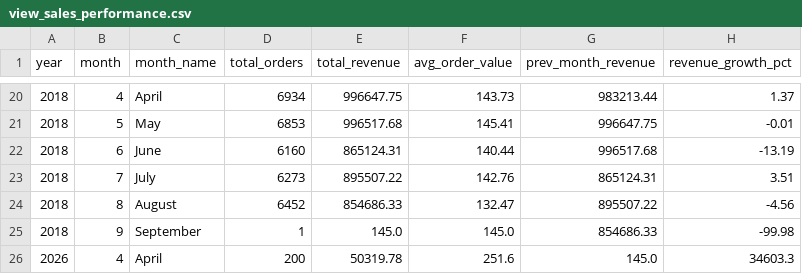
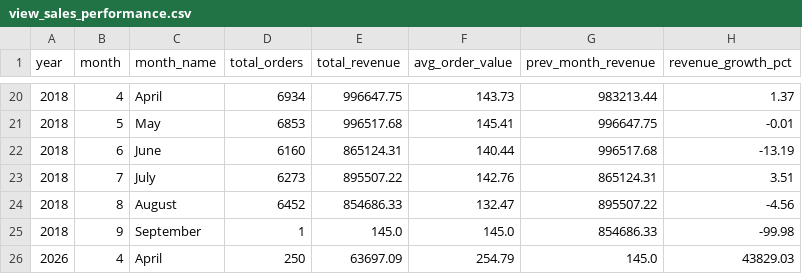
Before and after one commit to BetulBNY/ecommerce-data-lakehouse, a CSV file: dashboard/data/view_sales_performance.csv, drawn as a sheet; only a part is shown, gaps mark what is left out.

```diff
--- a/dashboard/data/view_sales_performance.csv
+++ b/dashboard/data/view_sales_performance.csv
@@ -25,2 +25,2 @@ year,month,month_name,total_orders,total_revenue,avg_order_value,prev_month_reve
 2018,9,September,1,145.0,145.0,854686.33,-99.98
-2026,4,April    ,200,50319.78,251.6,145.0,34603.3
+2026,4,April    ,250,63697.09,254.79,145.0,43829.03
```
Also changed, not shown: dashboard/data/dim_customers_sample.csv, dashboard/data/view_category_insights.csv, 2 other files.
